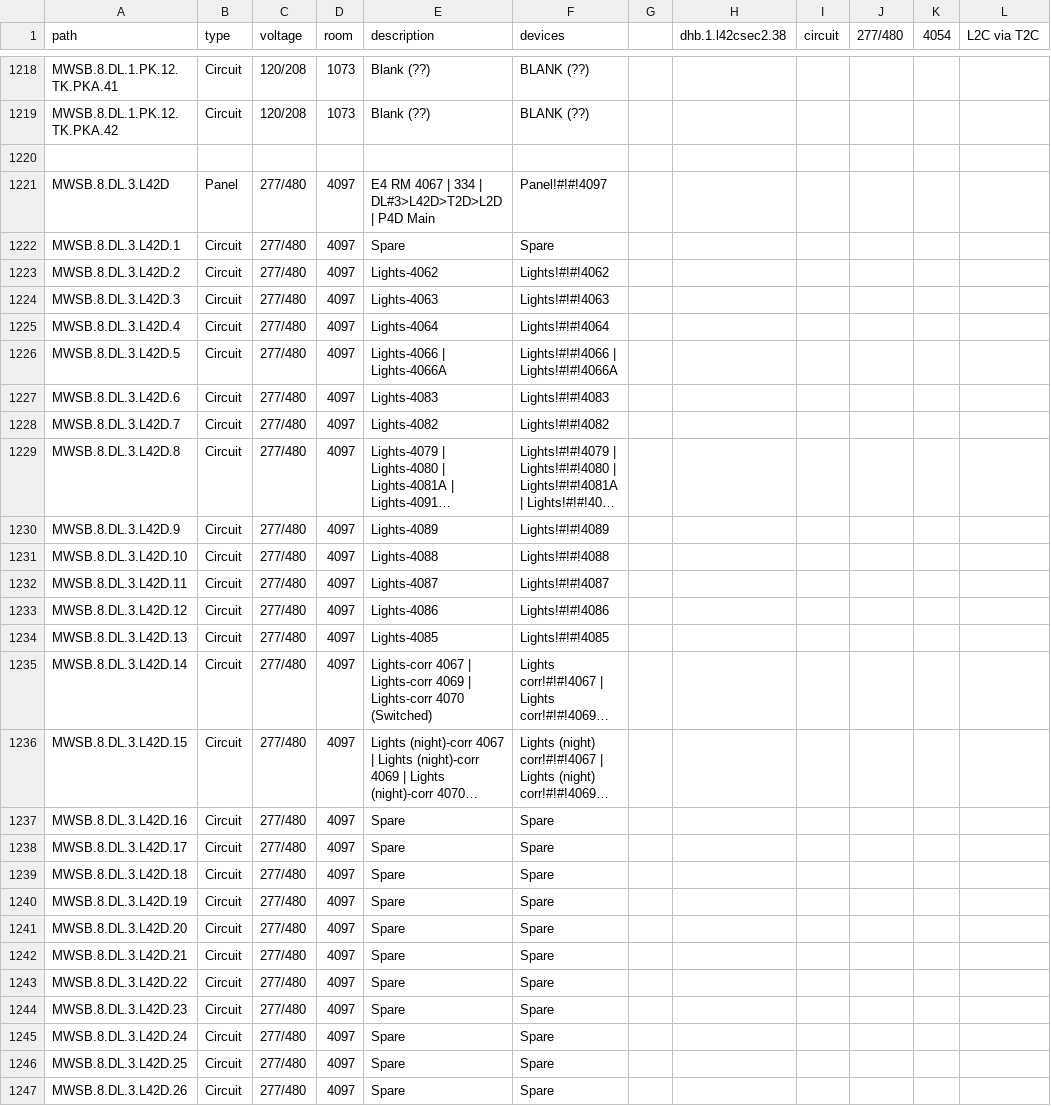
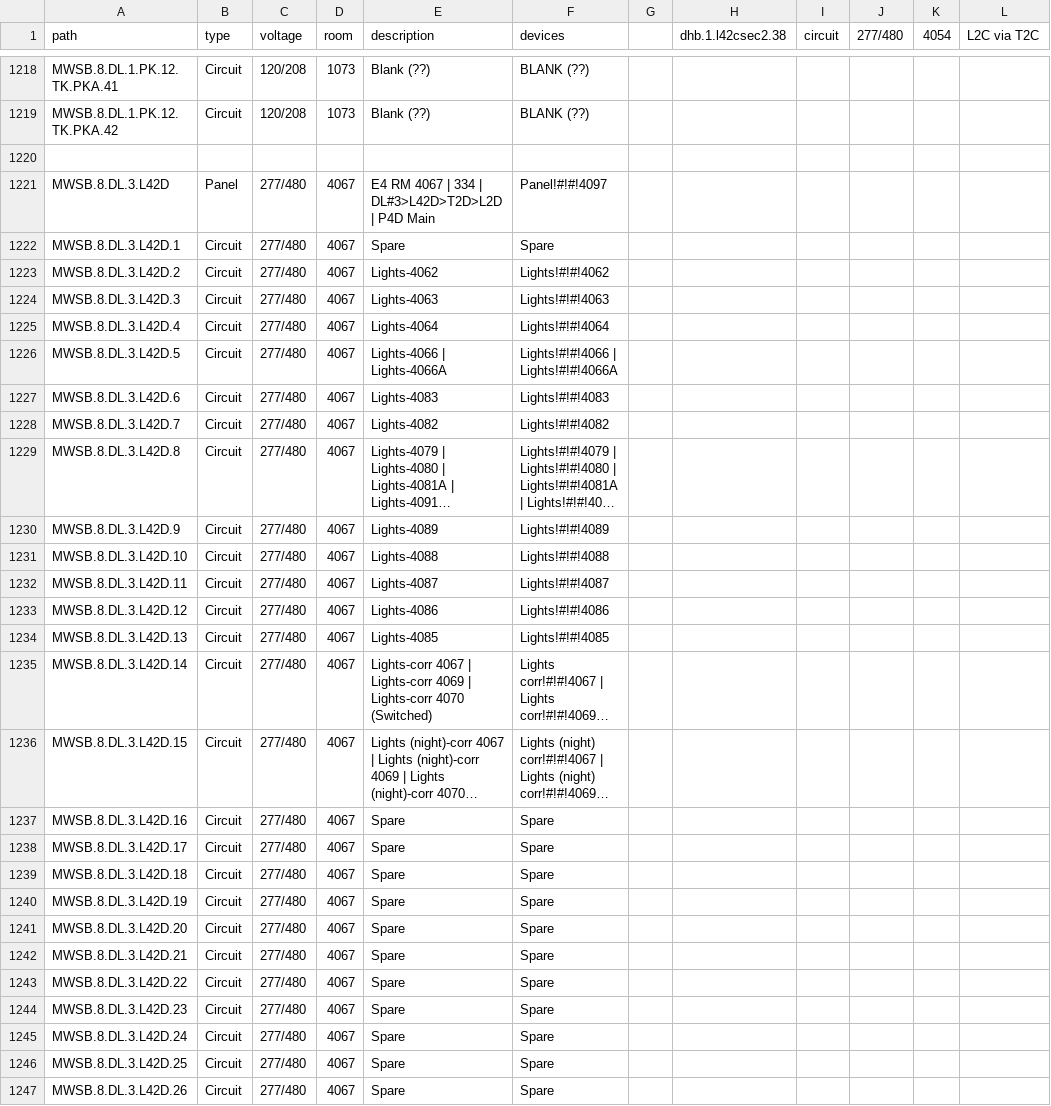
Before and after one commit to EnergizeAndover/energize_andover, a CSV file: circuit_mapping_updated.csv, drawn as a sheet; only a part is shown, gaps mark what is left out; long unchanged cells end in …; the diff covers the shown part only; the diff names each change by its address in the sheet, - before the commit and + after, or states it on an @@ line.

```diff
--- a/circuit_mapping_updated.csv
+++ b/circuit_mapping_updated.csv
-D1221:D1247 (room): 4097
+D1221:D1247 (room): 4067
```
Also changed, not shown: 31 edited cells elsewhere in this file, 22 other files.
